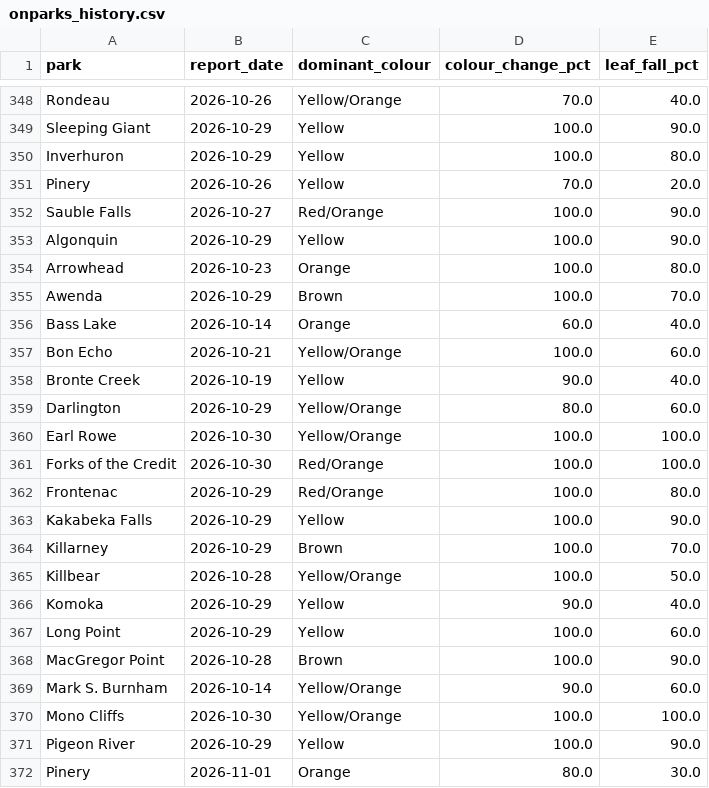
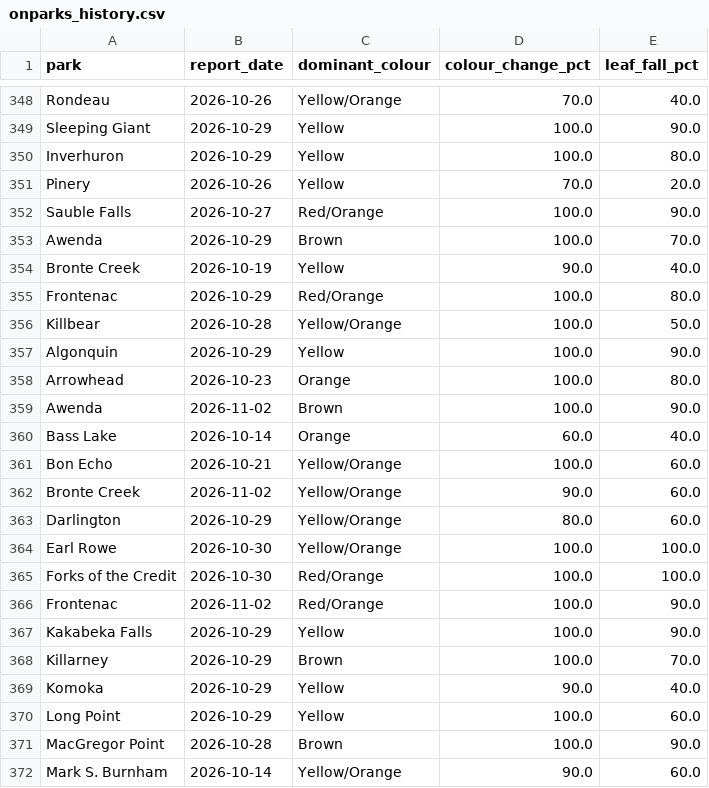
Before and after one commit to aaravindravi/rising_foliage, a CSV file: prototype/output/ground/onparks_history.csv, drawn as a sheet; only a part is shown, gaps mark what is left out; the shorter side is filled out with more unchanged rows.

```diff
--- a/prototype/output/ground/onparks_history.csv
+++ b/prototype/output/ground/onparks_history.csv
@@ -352,8 +352,12 @@ Pinery,2026-10-26,Yellow,70.0,20.0
 Sauble Falls,2026-10-27,Red/Orange,100.0,90.0
+Awenda,2026-10-29,Brown,100.0,70.0
+Bronte Creek,2026-10-19,Yellow,90.0,40.0
+Frontenac,2026-10-29,Red/Orange,100.0,80.0
+Killbear,2026-10-28,Yellow/Orange,100.0,50.0
 Algonquin,2026-10-29,Yellow,100.0,90.0
 Arrowhead,2026-10-23,Orange,100.0,80.0
-Awenda,2026-10-29,Brown,100.0,70.0
+Awenda,2026-11-02,Brown,100.0,90.0
 Bass Lake,2026-10-14,Orange,60.0,40.0
 Bon Echo,2026-10-21,Yellow/Orange,100.0,60.0
-Bronte Creek,2026-10-19,Yellow,90.0,40.0
+Bronte Creek,2026-11-02,Yellow/Orange,90.0,60.0
 Darlington,2026-10-29,Yellow/Orange,80.0,60.0
@@ -361,6 +365,5 @@ Earl Rowe,2026-10-30,Yellow/Orange,100.0,100.0
 Forks of the Credit,2026-10-30,Red/Orange,100.0,100.0
-Frontenac,2026-10-29,Red/Orange,100.0,80.0
+Frontenac,2026-11-02,Red/Orange,100.0,90.0
 Kakabeka Falls,2026-10-29,Yellow,100.0,90.0
 Killarney,2026-10-29,Brown,100.0,70.0
-Killbear,2026-10-28,Yellow/Orange,100.0,50.0
 Komoka,2026-10-29,Yellow,90.0,40.0
```
Also changed, not shown: 18 other files.
